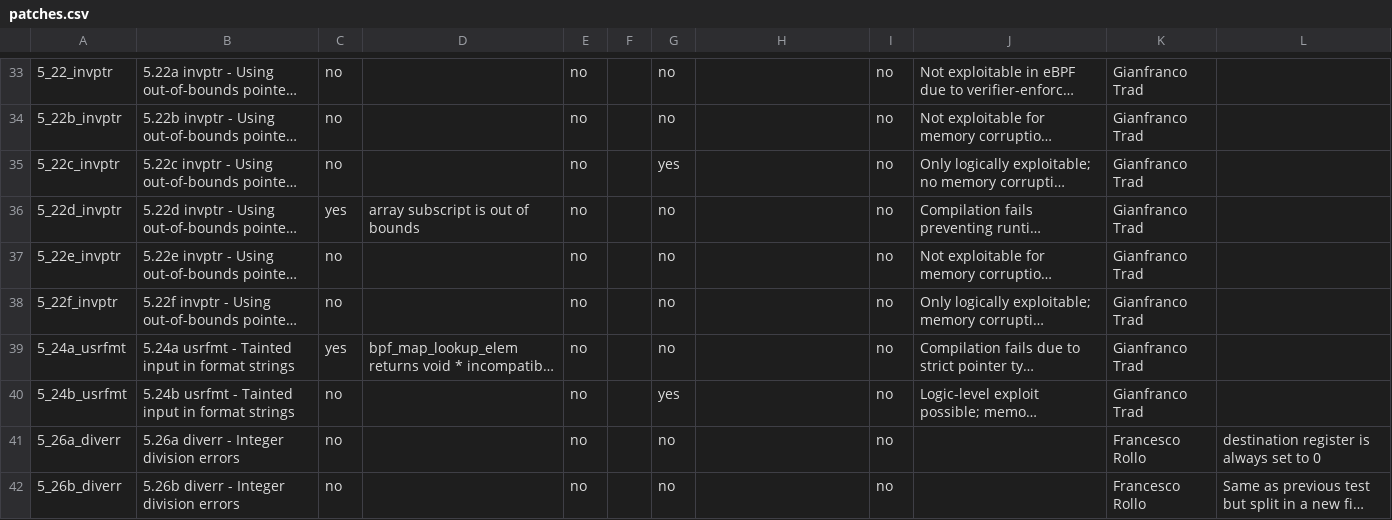
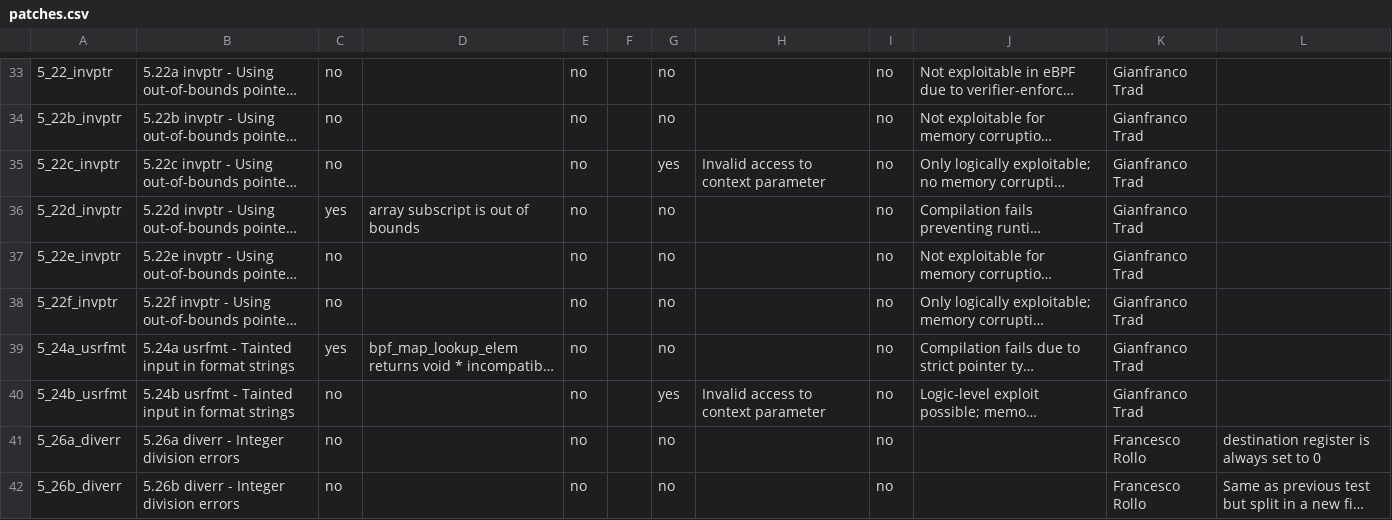
Before and after one commit to no-mood/ebpf-vulns, a CSV file: XDPs/xdp_synproxy/patches.csv, drawn as a sheet; only a part is shown, gaps mark what is left out; long unchanged cells end in …; the diff names each change by its address in the sheet, - before the commit and + after, or states it on an @@ line.

Commit message:
final update .csv

```diff
--- a/XDPs/xdp_synproxy/patches.csv
+++ b/XDPs/xdp_synproxy/patches.csv
-H35: (empty)
+H35: Invalid access to context parameter
-H40: (empty)
+H40: Invalid access to context parameter
```
